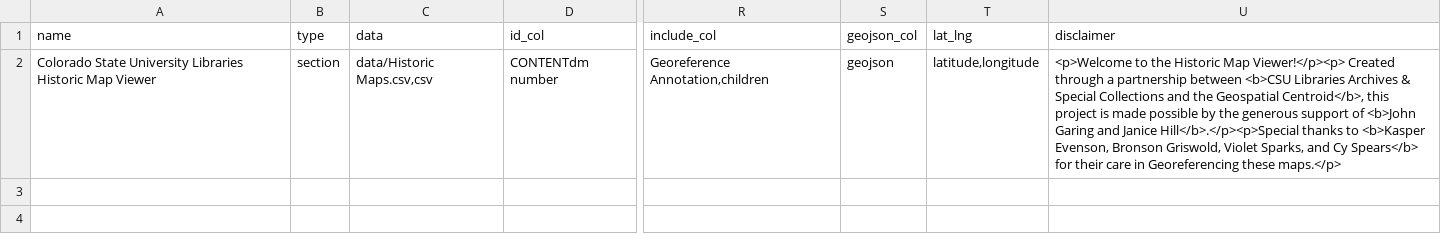
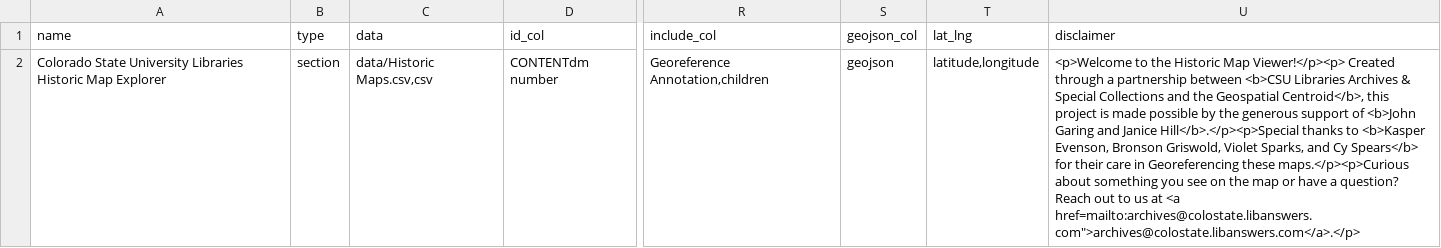
Before and after one commit to GeospatialCentroid/historic_map_viewer, a CSV file: app.csv, drawn as a sheet; only a part is shown, gaps mark what is left out; the diff names each change by its address in the sheet, - before the commit and + after, or states it on an @@ line.

```diff
--- a/app.csv
+++ b/app.csv
-A2 (name): …Historic Map Viewer
+A2 (name): …Historic Map Explorer
-U2 (disclaimer): …Georeferencing these maps.</p>
+U2 (disclaimer): …Georeferencing these maps.</p><p>Curious about something you see on the map or have a question? Reach out to us at <a href=mailto:archives@colostate.libanswers.com">archives@colostate.libanswers.com</a>.</p>
```
Also changed, not shown: 8 other files.
